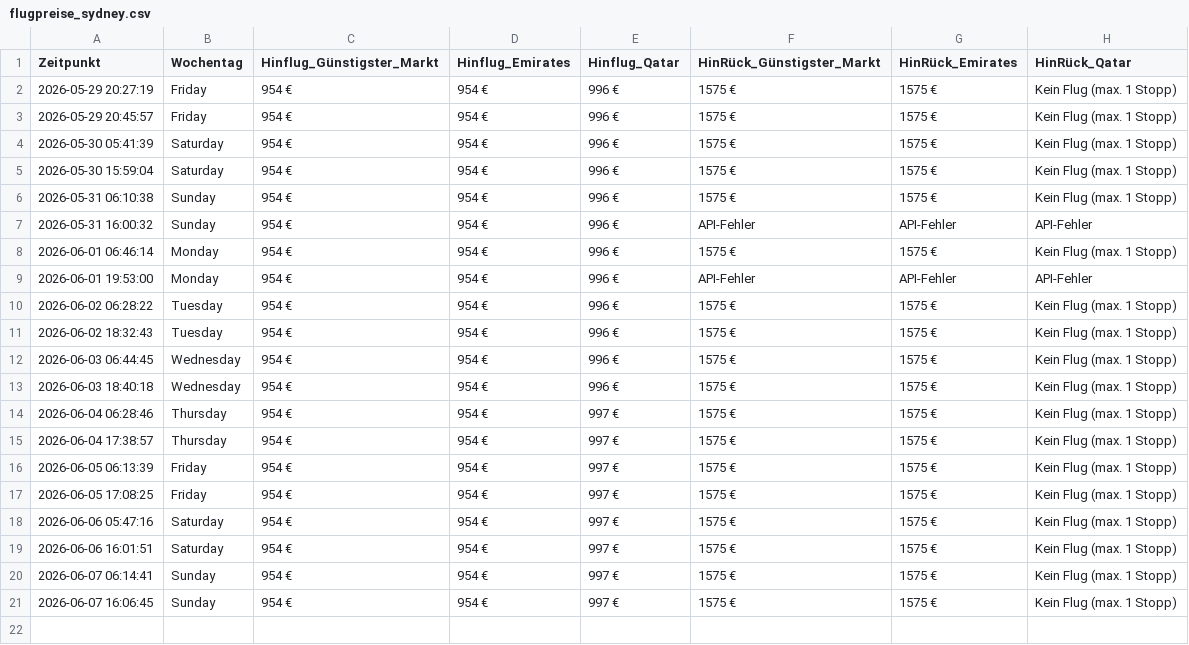
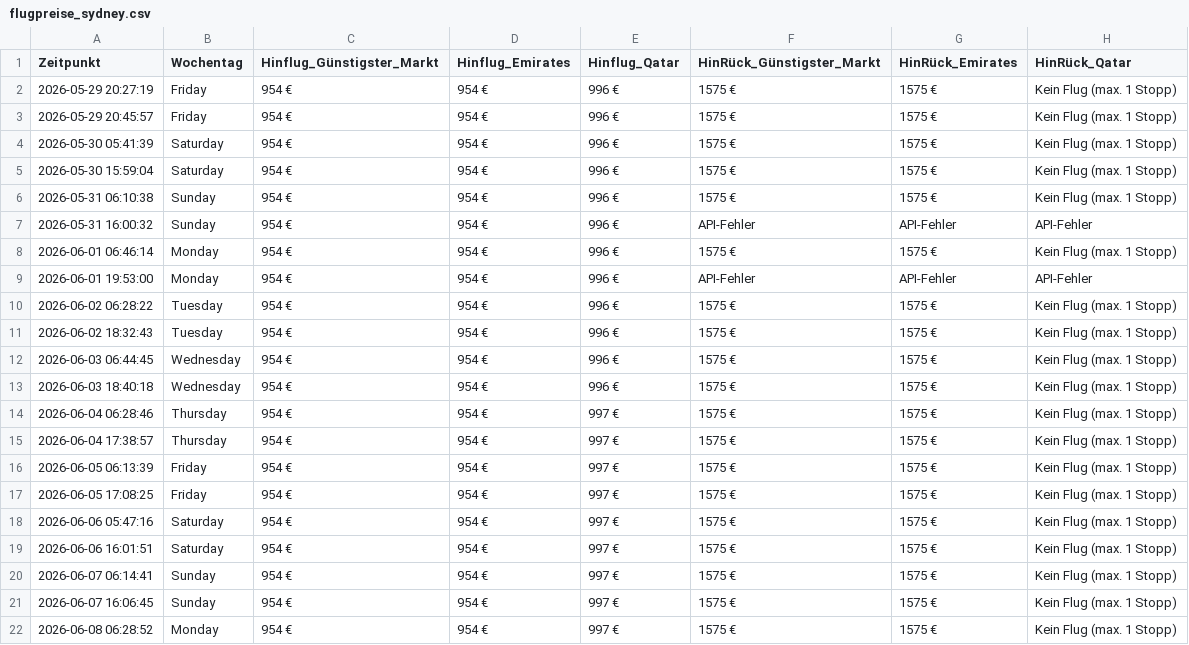
Before and after one commit to moritzschlicksbier-sys/sydney-flight-tracker, a CSV file: flugpreise_sydney.csv, drawn as a sheet.

```diff
--- a/flugpreise_sydney.csv
+++ b/flugpreise_sydney.csv
@@ -21 +21,2 @@ Zeitpunkt,Wochentag,Hinflug_Günstigster_Markt,Hinflug_Emirates,Hinflug_Qatar,Hi
 2026-06-07 16:06:45,Sunday,954 €,954 €,997 €,1575 €,1575 €,Kein Flug (max. 1 Stopp)
+2026-06-08 06:28:52,Monday,954 €,954 €,997 €,1575 €,1575 €,Kein Flug (max. 1 Stopp)
```
